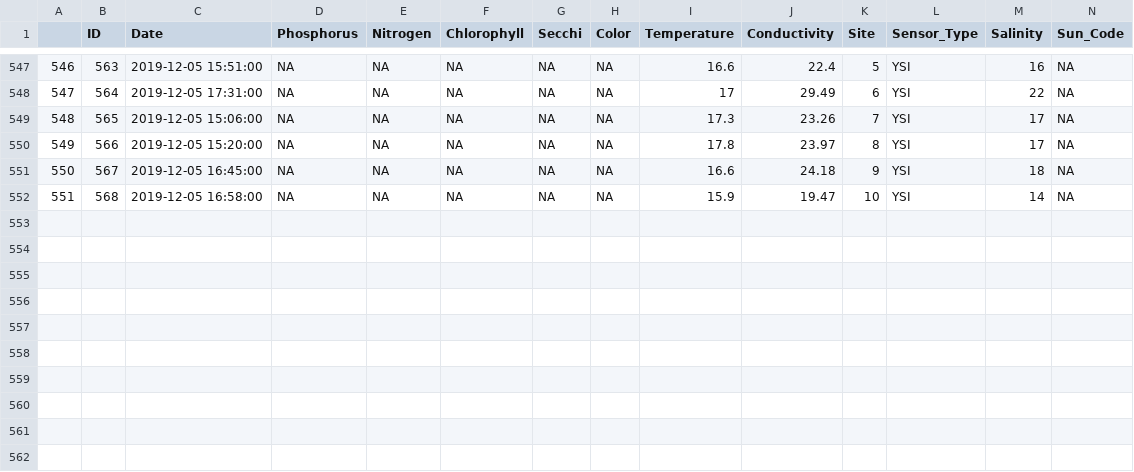
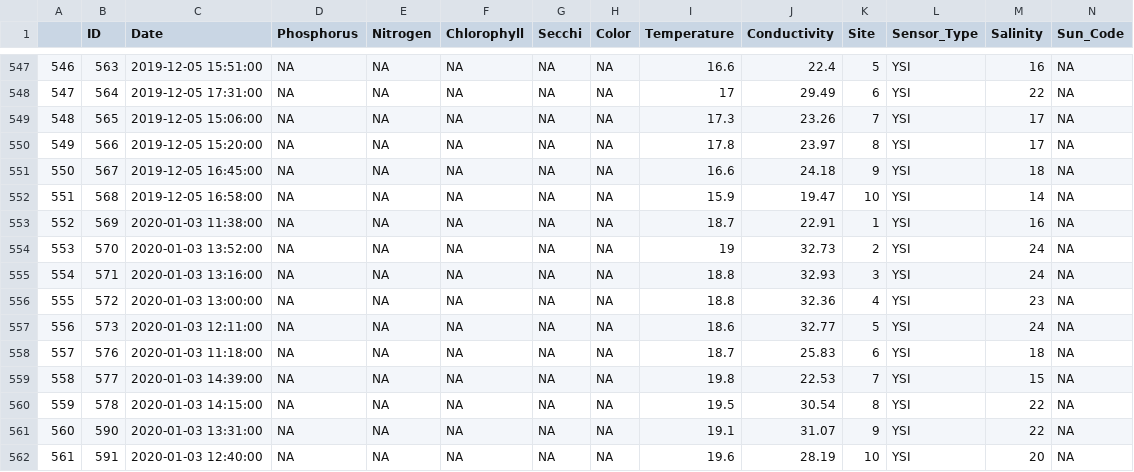
Before and after one commit to LCRoysterproject/leaflet_map, a CSV file: rmd/data/lab.csv, drawn as a sheet; only a part is shown, gaps mark what is left out; rows hold the shown columns only; the diff names each change by its address in the sheet, - before the commit and + after, or states it on an @@ line.

```diff
--- a/rmd/data/lab.csv
+++ b/rmd/data/lab.csv
+row 553: 552 | 569 | 2020-01-03 11:38:00 | NA | NA | NA | NA | NA | 18.7 | 22.91 | 1 | YSI | 16 | NA
+row 554: 553 | 570 | 2020-01-03 13:52:00 | NA | NA | NA | NA | NA | 19 | 32.73 | 2 | YSI | 24 | NA
+row 555: 554 | 571 | 2020-01-03 13:16:00 | NA | NA | NA | NA | NA | 18.8 | 32.93 | 3 | YSI | 24 | NA
+row 556: 555 | 572 | 2020-01-03 13:00:00 | NA | NA | NA | NA | NA | 18.8 | 32.36 | 4 | YSI | 23 | NA
+row 557: 556 | 573 | 2020-01-03 12:11:00 | NA | NA | NA | NA | NA | 18.6 | 32.77 | 5 | YSI | 24 | NA
+row 558: 557 | 576 | 2020-01-03 11:18:00 | NA | NA | NA | NA | NA | 18.7 | 25.83 | 6 | YSI | 18 | NA
+row 559: 558 | 577 | 2020-01-03 14:39:00 | NA | NA | NA | NA | NA | 19.8 | 22.53 | 7 | YSI | 15 | NA
+row 560: 559 | 578 | 2020-01-03 14:15:00 | NA | NA | NA | NA | NA | 19.5 | 30.54 | 8 | YSI | 22 | NA
+row 561: 560 | 590 | 2020-01-03 13:31:00 | NA | NA | NA | NA | NA | 19.1 | 31.07 | 9 | YSI | 22 | NA
+row 562: 561 | 591 | 2020-01-03 12:40:00 | NA | NA | NA | NA | NA | 19.6 | 28.19 | 10 | YSI | 20 | NA
```
Also changed, not shown: 22 other files.
